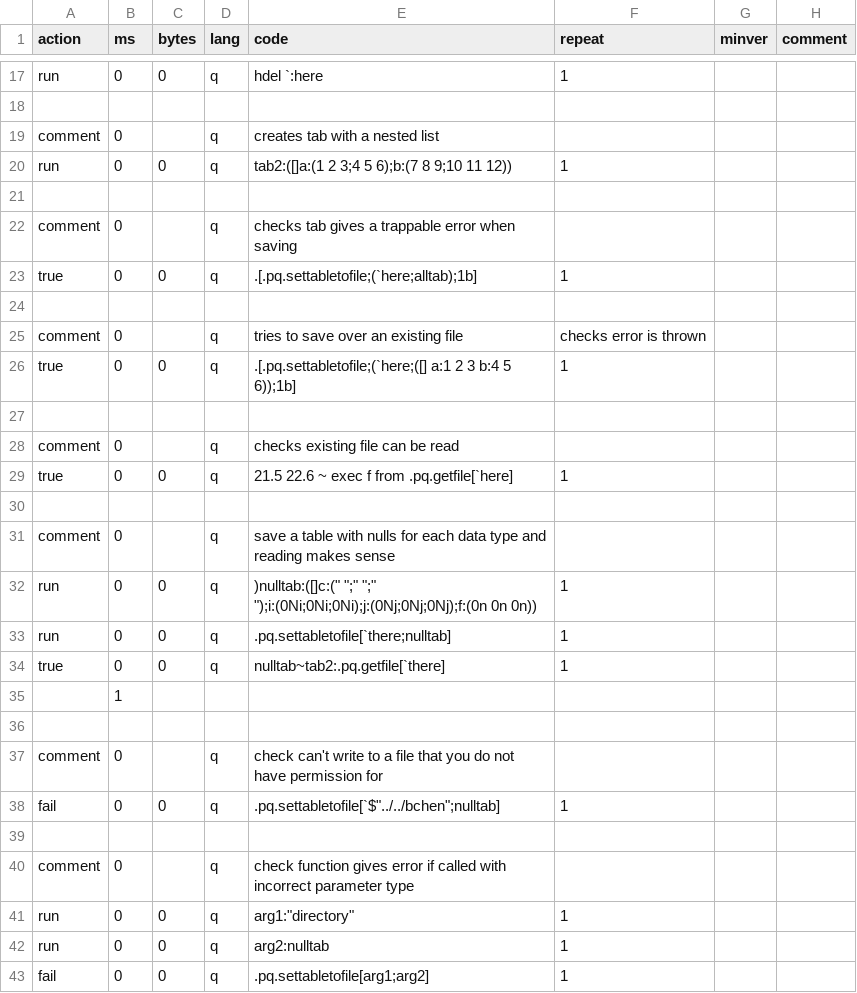
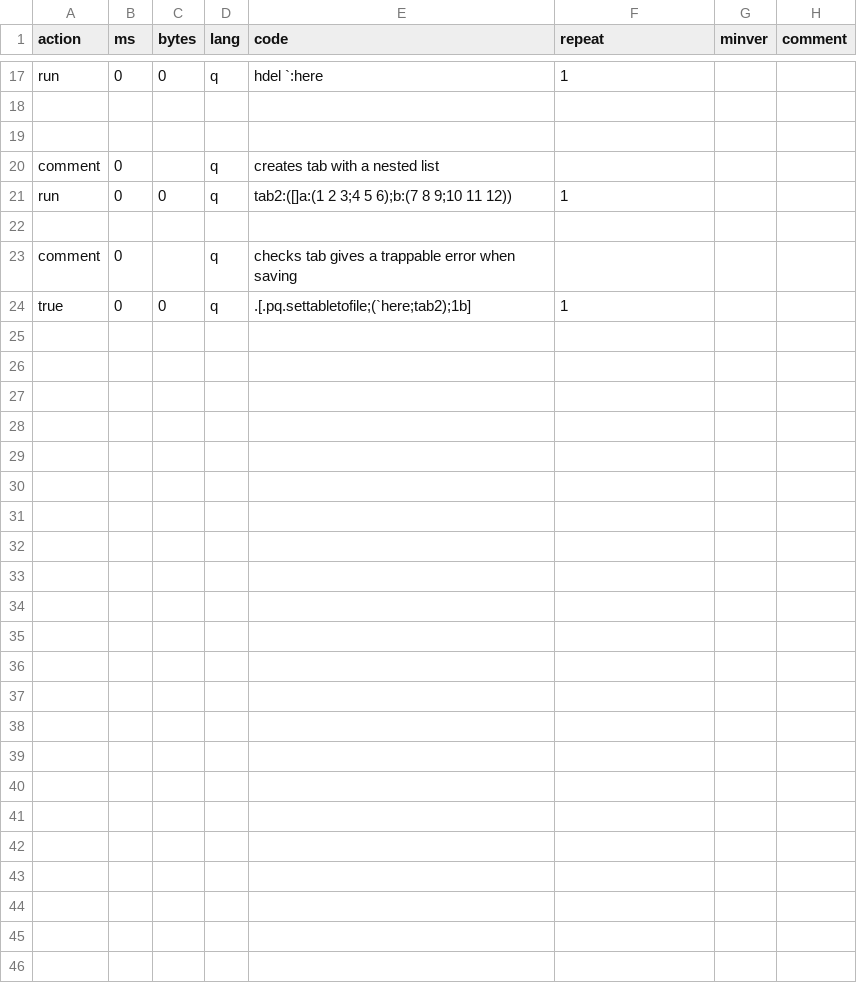
Before and after one commit to DataIntellectTech/kdb-parquet, a CSV file: k4unit/unit/setfile.csv, drawn as a sheet; only a part is shown, gaps mark what is left out.

Commit message:
updated getfile.csv, setfile.csv

```diff
--- a/k4unit/unit/setfile.csv
+++ b/k4unit/unit/setfile.csv
@@ -18,2 +18,3 @@ run,0,0,q,hdel `:here,1,,
 
+
 comment,0,,q,creates tab with a nested list,,,
@@ -22,22 +23,2 @@ run,0,0,q,tab2:([]a:(1 2 3;4 5 6);b:(7 8 9;10 11 12)),1,,
 comment,0,,q,checks tab gives a trappable error when saving,,,
-true,0,0,q,.[.pq.settabletofile;(`here;alltab);1b],1,,
-
-comment,0,,q,tries to save over an existing file, checks error is thrown,,,
-true,0,0,q,.[.pq.settabletofile;(`here;([] a:1 2 3 b:4 5 6));1b],1,,
-
-comment,0,,q,checks existing file can be read,,,
-true,0,0,q,21.5 22.6 ~ exec f from .pq.getfile[`here],1,,
-
-comment,0,,q,save a table with nulls for each data type and reading makes sense,,,
-run,0,0,q,)nulltab:([]c:(" ";" ";" ");i:(0Ni;0Ni;0Ni);j:(0Nj;0Nj;0Nj);f:(0n 0n 0n)),1,,
-run,0,0,q,.pq.settabletofile[`there;nulltab],1,,
-true,0,0,q,nulltab~tab2:.pq.getfile[`there],1,,
-,1,,
-
-comment,0,,q,check can't write to a file that you do not have permission for,,,
-fail,0,0,q,.pq.settabletofile[`$"../../bchen";nulltab],1,,
-
-comment,0,,q,check function gives error if called with incorrect parameter type,,,
-run,0,0,q,arg1:"directory",1,,
-run,0,0,q,arg2:nulltab,1,,
-fail,0,0,q,.pq.settabletofile[arg1;arg2],1,,
+true,0,0,q,.[.pq.settabletofile;(`here;tab2);1b],1
```
Also changed, not shown: k4unit/unit/getfile.csv.
